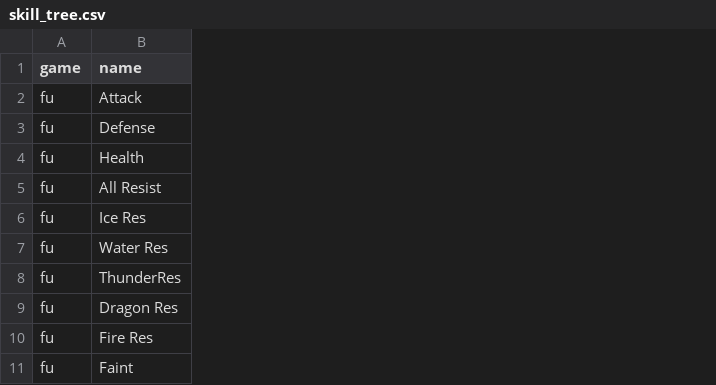
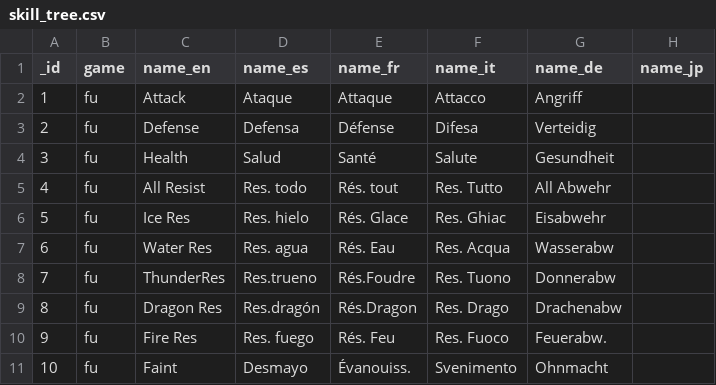
Before and after one commit to gaugustini/shiny-data, a CSV file: data/skill_tree.csv, drawn as a sheet; only a part is shown; addresses are those after the commit; the diff names each change by its address in the sheet, - before the commit and + after, or states it on an @@ line.

Commit message:
Add ids and translations in data files, delete translations files

```diff
--- a/data/skill_tree.csv
+++ b/data/skill_tree.csv
+column A (_id), rows 2-11: 1 | 2 | 3 | 4 | 5 | 6 | 7 | 8 | 9 | 10
+column D (name_es), rows 2-11: Ataque | Defensa | Salud | Res. todo | Res. hielo | Res. agua | Res.trueno | Res.dragón | Res. fuego | Desmayo
+column E (name_fr), rows 2-11: Attaque | Défense | Santé | Rés. tout | Rés. Glace | Rés. Eau | Rés.Foudre | Rés.Dragon | Rés. Feu | Évanouiss.
+column F (name_it), rows 2-11: Attacco | Difesa | Salute | Res. Tutto | Res. Ghiac | Res. Acqua | Res. Tuono | Res. Drago | Res. Fuoco | Svenimento
+column G (name_de), rows 2-11: Angriff | Verteidig | Gesundheit | All Abwehr | Eisabwehr | Wasserabw | Donnerabw | Drachenabw | Feuerabw. | Ohnmacht
+column H (name_jp), empty
-C1: name
+C1: name_en
```
Also changed, not shown: 10 other files.
